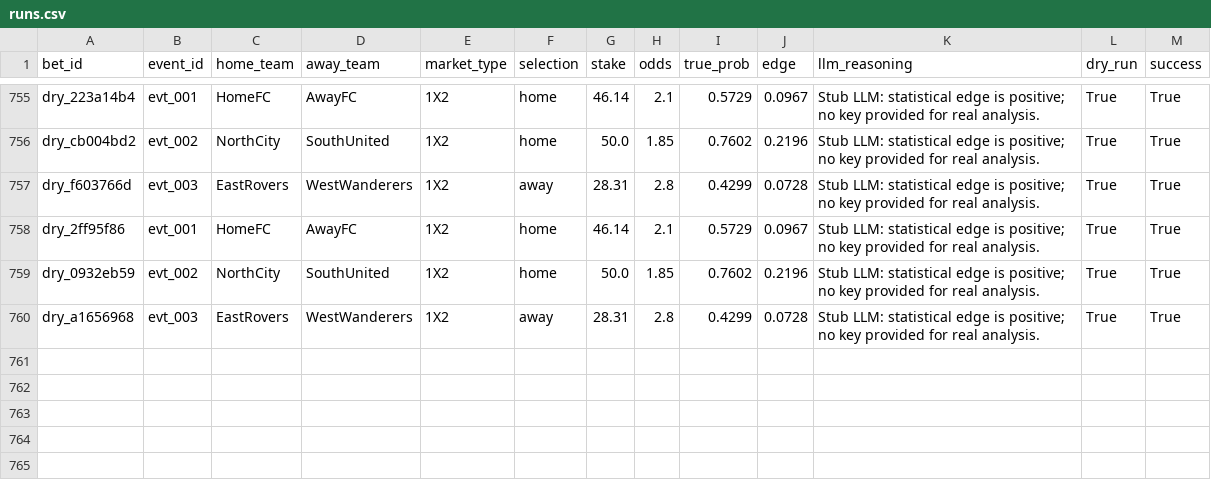
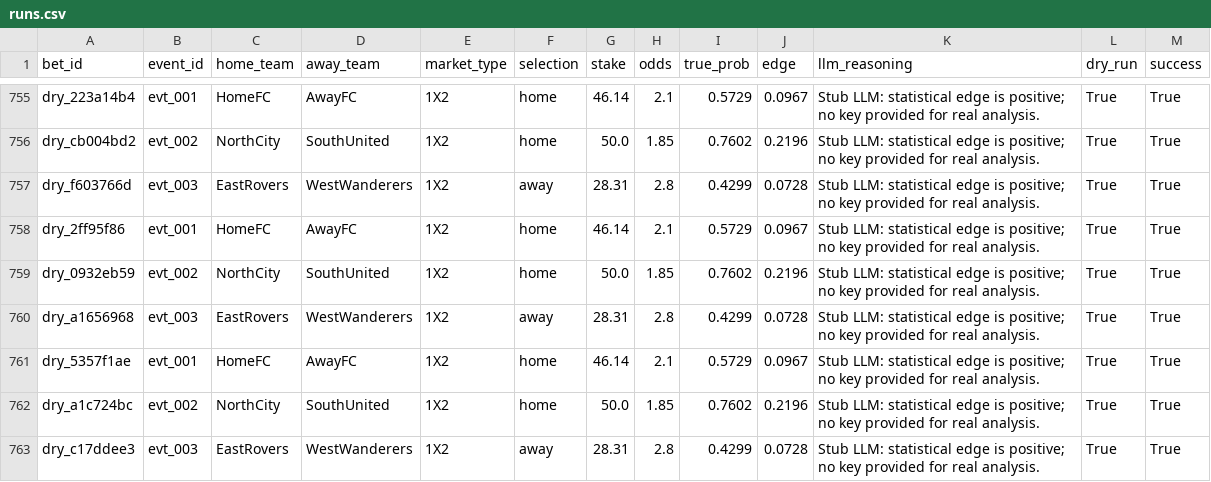
Before and after one commit to dukemawex/Testbett, a CSV file: data/runs.csv, drawn as a sheet; only a part is shown, gaps mark what is left out; the diff names each change by its address in the sheet, - before the commit and + after, or states it on an @@ line.

```diff
--- a/data/runs.csv
+++ b/data/runs.csv
+row 761: dry_5357f1ae | evt_001 | HomeFC | AwayFC | 1X2 | home | 46.14 | 2.1 | 0.5729 | 0.0967 | Stub LLM: statistical edge is positive; no key provided for real analysis. | True | True
+row 762: dry_a1c724bc | evt_002 | NorthCity | SouthUnited | 1X2 | home | 50.0 | 1.85 | 0.7602 | 0.2196 | Stub LLM: statistical edge is positive; no key provided for real analysis. | True | True
+row 763: dry_c17ddee3 | evt_003 | EastRovers | WestWanderers | 1X2 | away | 28.31 | 2.8 | 0.4299 | 0.0728 | Stub LLM: statistical edge is positive; no key provided for real analysis. | True | True
```
